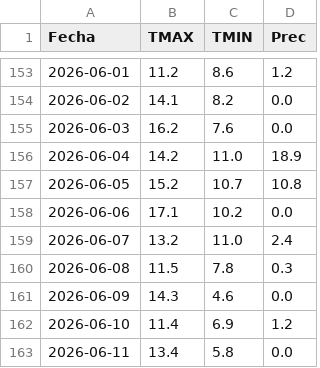
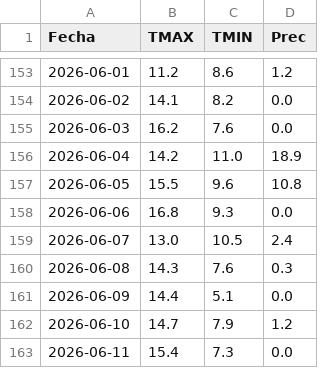
Before and after one commit to PREDWEEM/LOLIUM_OLAVA2026, a CSV file: meteo_daily.csv, drawn as a sheet; only a part is shown, gaps mark what is left out.

```diff
--- a/meteo_daily.csv
+++ b/meteo_daily.csv
@@ -156,8 +156,8 @@ Fecha,TMAX,TMIN,Prec
 2026-06-04,14.2,11.0,18.9
-2026-06-05,15.2,10.7,10.8
-2026-06-06,17.1,10.2,0.0
-2026-06-07,13.2,11.0,2.4
-2026-06-08,11.5,7.8,0.3
-2026-06-09,14.3,4.6,0.0
-2026-06-10,11.4,6.9,1.2
-2026-06-11,13.4,5.8,0.0
+2026-06-05,15.5,9.6,10.8
+2026-06-06,16.8,9.3,0.0
+2026-06-07,13.0,10.5,2.4
+2026-06-08,14.3,7.6,0.3
+2026-06-09,14.4,5.1,0.0
+2026-06-10,14.7,7.9,1.2
+2026-06-11,15.4,7.3,0.0
```
